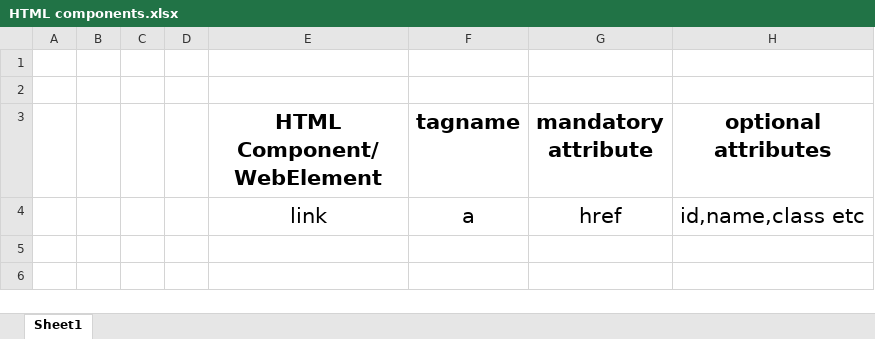
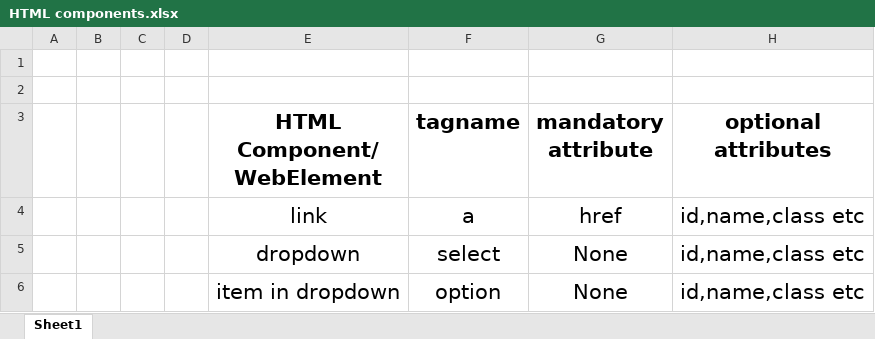
Before and after one commit to saikeerthana1990/SeleniumSeasons, an Excel workbook: HTML components.xlsx, sheet Sheet1, drawn as a sheet; values as stored, in another font and other column widths than the file's, no borders; the diff names each change by its address in the sheet, - before the commit and + after, or states it on an @@ line.

```diff
--- a/HTML components.xlsx (sheet Sheet1)
+++ b/HTML components.xlsx (sheet Sheet1)
+row 5:  |  |  |  | dropdown | select | None | id,name,class etc
+row 6:  |  |  |  | item in dropdown | option | None | id,name,class etc
```
Also changed, not shown: 12 other files.
